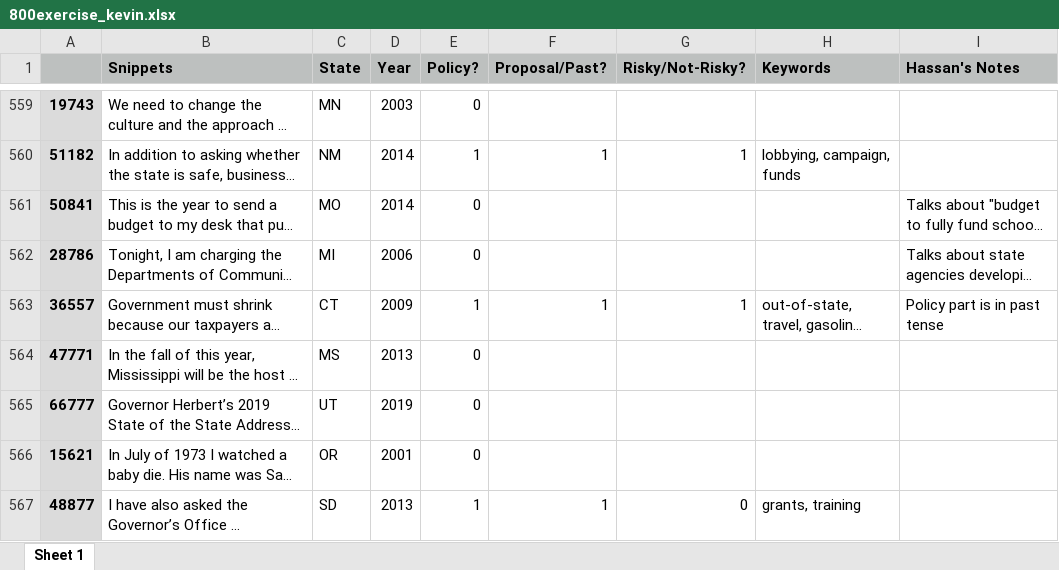
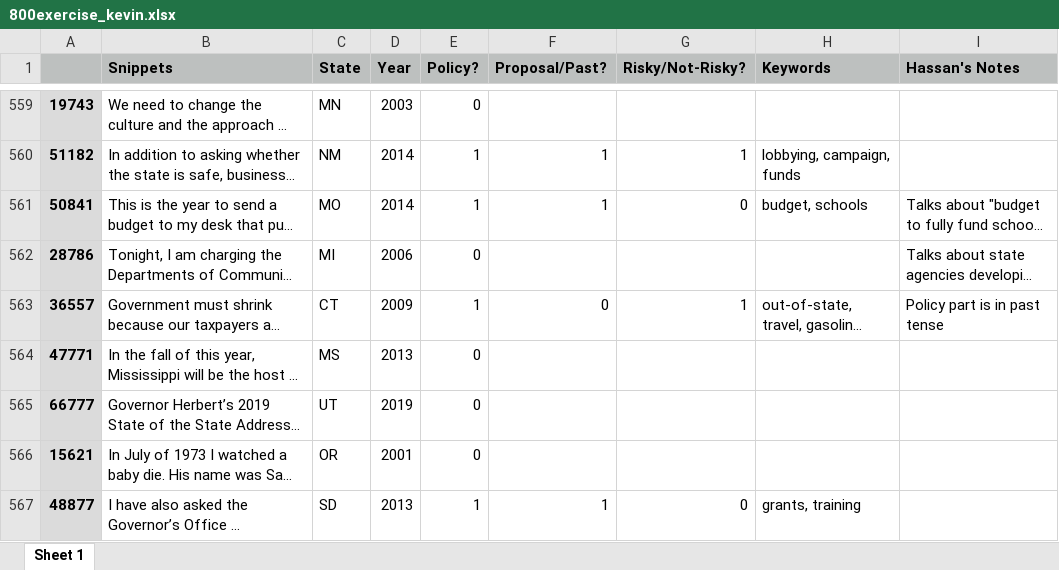
Before and after one commit to keverage-guan/RA-Work, an Excel workbook: guber/800exercise_kevin.xlsx, sheet Sheet 1, drawn as a sheet; only a part is shown, gaps mark what is left out; long unchanged cells end in …; values as stored, in another font and other column widths than the file's, no borders; the diff covers the shown part only; the diff names each change by its address in the sheet, - before the commit and + after, or states it on an @@ line.

```diff
--- a/guber/800exercise_kevin.xlsx (sheet Sheet 1)
+++ b/guber/800exercise_kevin.xlsx (sheet Sheet 1)
-E561 (Policy?): 0
+E561 (Policy?): 1
-F561 (Proposal/Past?): (empty)
+F561 (Proposal/Past?): 1
-G561 (Risky/Not-Risky?): (empty)
+G561 (Risky/Not-Risky?): 0
-H561 (Keywords): (empty)
+H561 (Keywords): budget, schools
-F563 (Proposal/Past?): 1
+F563 (Proposal/Past?): 0
```
Also changed, not shown: 249 edited cells elsewhere in this sheet, 19 other files.
